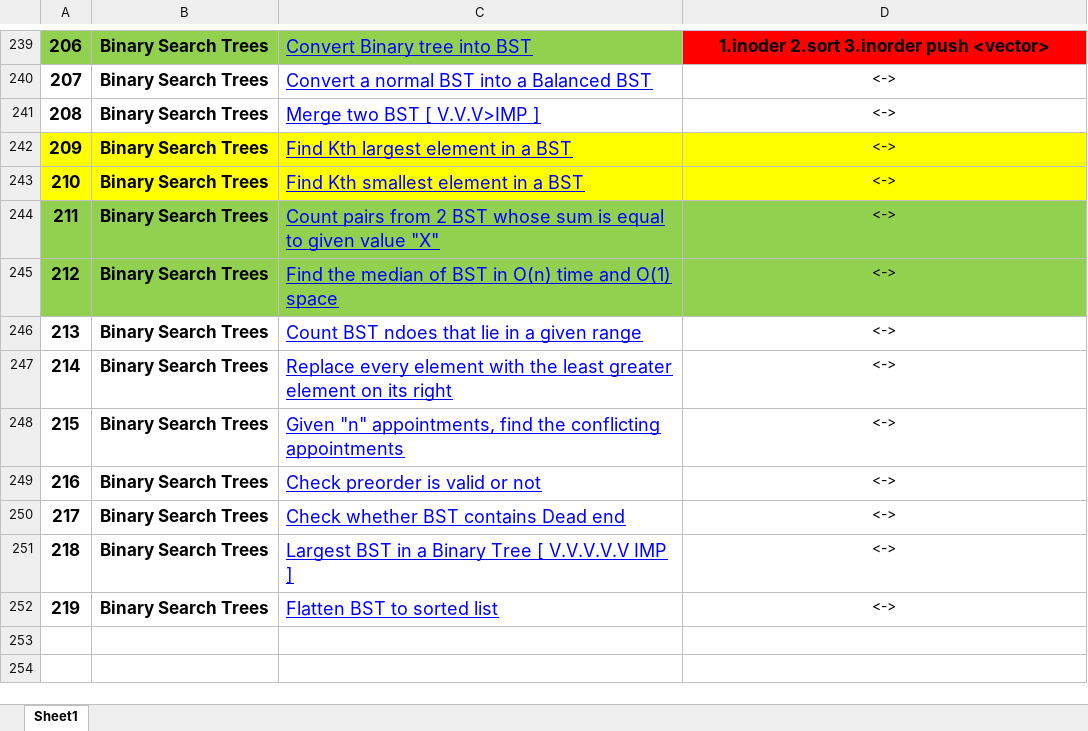
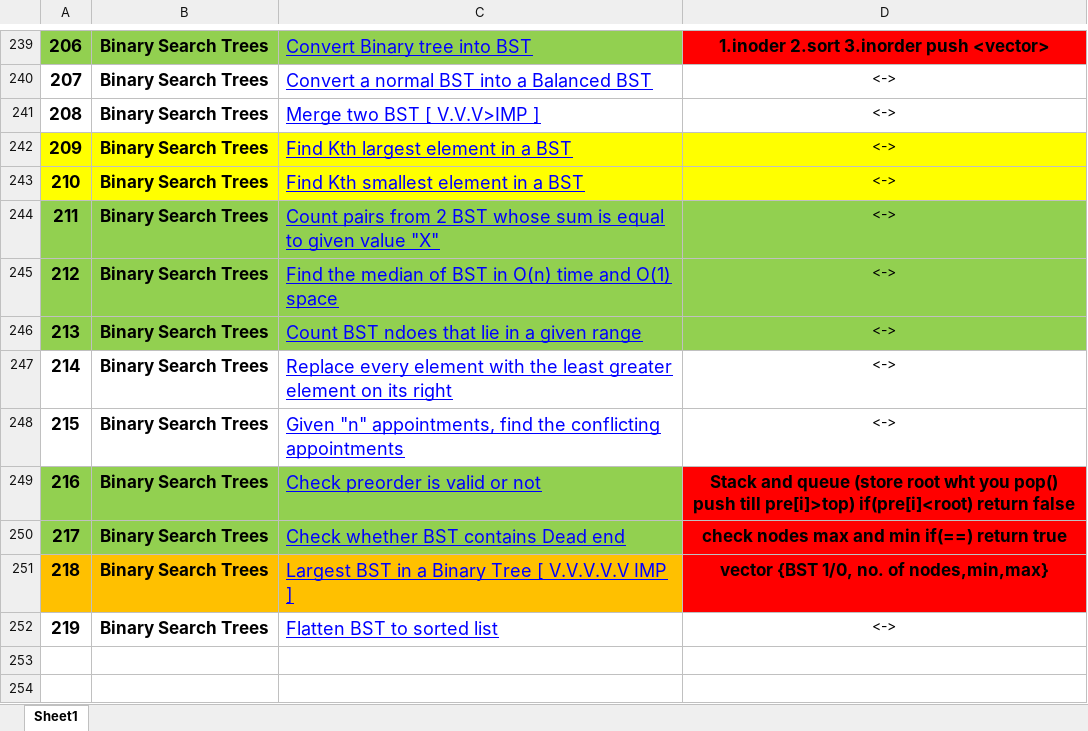
Before and after one commit to pranjal9424/DP, an Excel workbook: FINAL450.xlsx, sheet Sheet1, drawn as a sheet; only a part is shown, gaps mark what is left out; values as stored, in another font and other column widths than the file's, no borders; the diff names each change by its address in the sheet, - before the commit and + after, or states it on an @@ line.

```diff
--- a/FINAL450.xlsx (sheet Sheet1)
+++ b/FINAL450.xlsx (sheet Sheet1)
-A246:D246 fill: none
+A246:D246 fill: #92D050
-A249:C250 fill: none
+A249:C250 fill: #92D050
-D249: <->
+D249: Stack and queue (store root wht you pop() push till pre[i]>top) if(pre[i]<root) return false
@@ D249:D251 fill: none → #FF0000, bold: off → on, text size: larger @@
-D250: <->
+D250: check nodes max and min if(==) return true
-A251:C251 fill: none
+A251:C251 fill: #FFC000
-D251: <->
+D251: vector {BST 1/0, no. of nodes,min,max}
```
Also changed, not shown: 6 other files.
